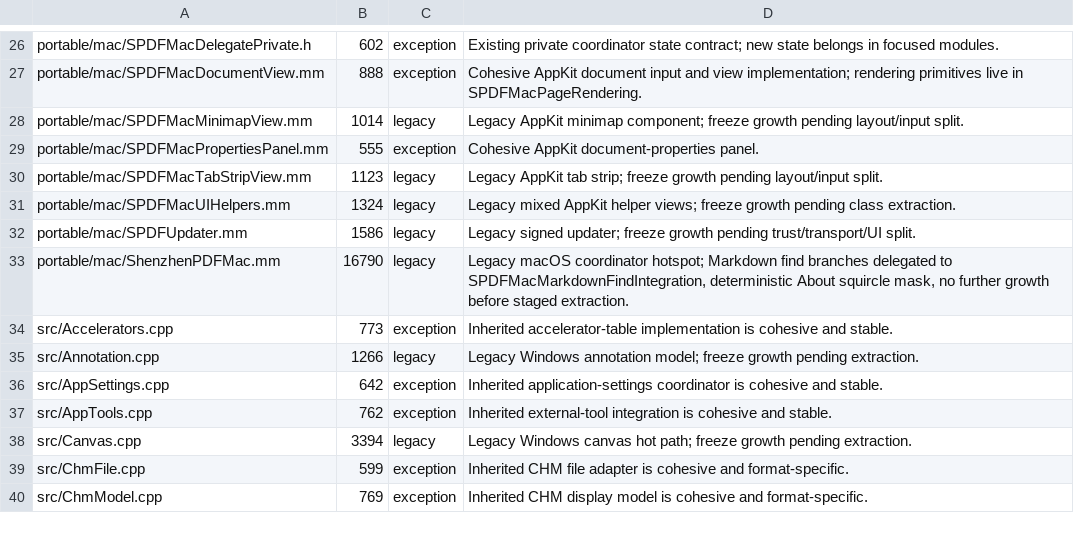
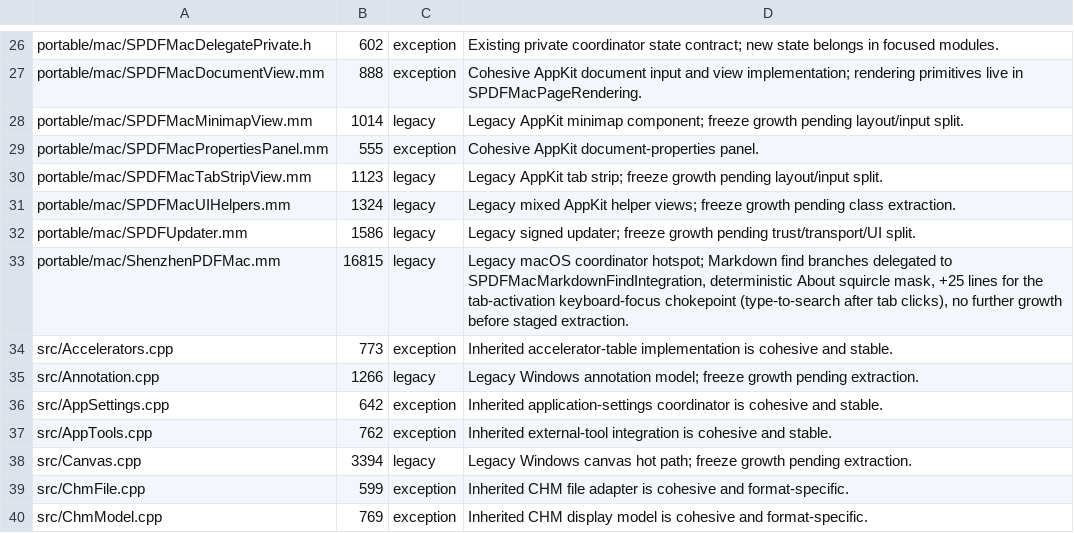
Before and after one commit to casimir-engineering/shenzhen-pdf, a TSV file: tools/file-size-limits.tsv, drawn as a sheet; only a part is shown, gaps mark what is left out.

```diff
--- a/tools/file-size-limits.tsv
+++ b/tools/file-size-limits.tsv
@@ -32,3 +32,3 @@ portable/mac/SPDFMacUIHelpers.mm	1324	legacy	Legacy mixed AppKit helper views; f
 portable/mac/SPDFUpdater.mm	1586	legacy	Legacy signed updater; freeze growth pending trust/transport/UI split.
-portable/mac/ShenzhenPDFMac.mm	16790	legacy	Legacy macOS coordinator hotspot; Markdown find branches delegated to SPDFMacMarkdownFindIntegration, deterministic About squircle mask, no further growth before staged extraction.
+portable/mac/ShenzhenPDFMac.mm	16815	legacy	Legacy macOS coordinator hotspot; Markdown find branches delegated to SPDFMacMarkdownFindIntegration, deterministic About squircle mask, +25 lines for the tab-activation keyboard-focus chokepoint (type-to-search after tab clicks), no further growth before staged extraction.
 src/Accelerators.cpp	773	exception	Inherited accelerator-table implementation is cohesive and stable.
```
Also changed, not shown: 4 other files.
